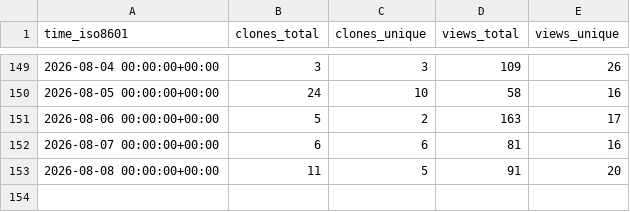
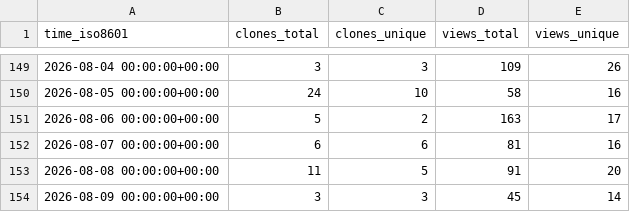
Before and after one commit to drexjj/sbitx, a CSV file: drexjj/sbitx/ghrs-data/views_clones_aggregate.csv, drawn as a sheet; only a part is shown, gaps mark what is left out; the diff names each change by its address in the sheet, - before the commit and + after, or states it on an @@ line.

```diff
--- a/drexjj/sbitx/ghrs-data/views_clones_aggregate.csv
+++ b/drexjj/sbitx/ghrs-data/views_clones_aggregate.csv
+row 154: 2026-08-09 00:00:00+00:00 | 3 | 3 | 45 | 14
```
Also changed, not shown: 1 other file.
